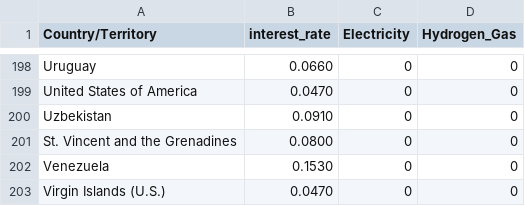
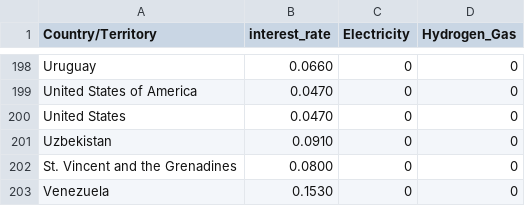
Before and after one commit to ulicious/hermes, a CSV file: data/country_data.csv, drawn as a sheet; only a part is shown, gaps mark what is left out; the shorter side is filled out with more unchanged rows; the diff names each change by its address in the sheet, - before the commit and + after, or states it on an @@ line.

Commit message:
Update

```diff
--- a/data/country_data.csv
+++ b/data/country_data.csv
+row 200: United States | 0.0470 | 0 | 0
```
